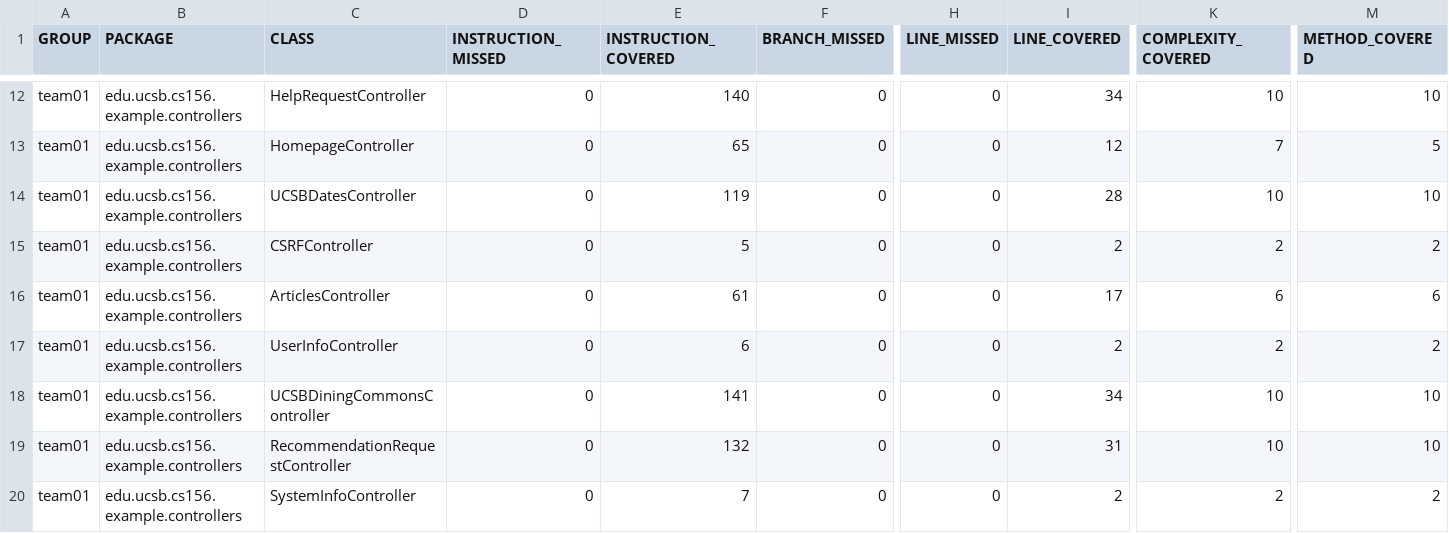
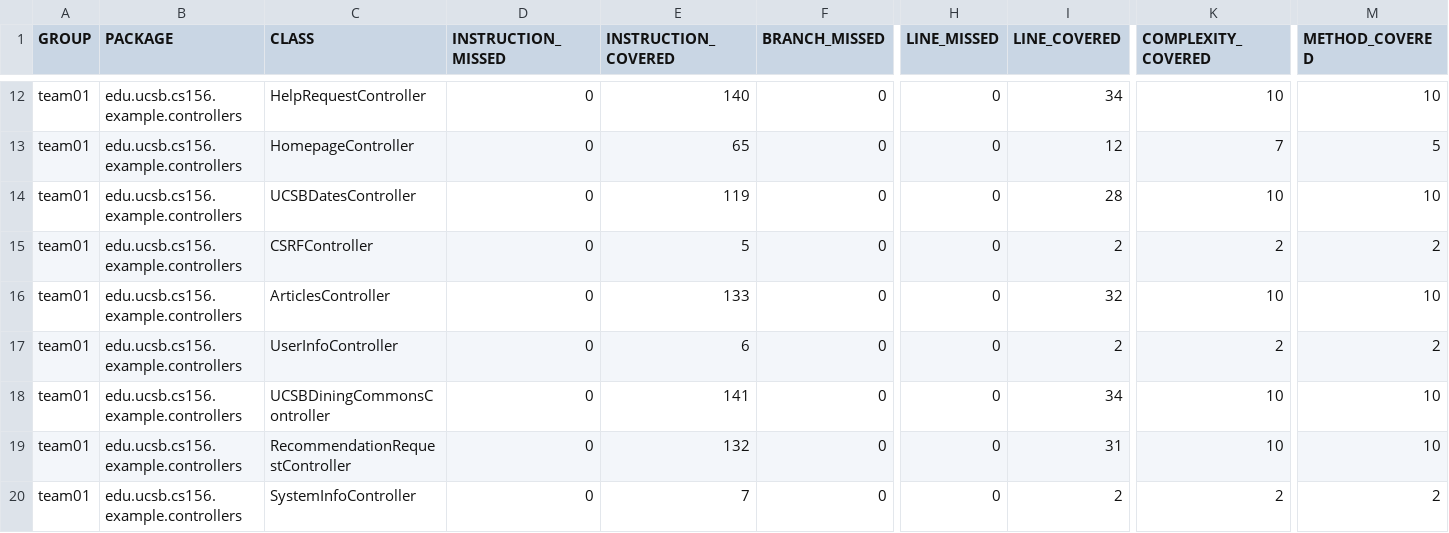
Before and after one commit to ucsb-cs156-s26/team01-s26-11, a CSV file: prs/55/jacoco/jacoco.csv, drawn as a sheet; only a part is shown, gaps mark what is left out; the diff names each change by its address in the sheet, - before the commit and + after, or states it on an @@ line.

```diff
--- a/prs/55/jacoco/jacoco.csv
+++ b/prs/55/jacoco/jacoco.csv
-E16 (INSTRUCTION_COVERED): 61
+E16 (INSTRUCTION_COVERED): 133
-I16 (LINE_COVERED): 17
+I16 (LINE_COVERED): 32
-K16 (COMPLEXITY_COVERED): 6
+K16 (COMPLEXITY_COVERED): 10
-M16 (METHOD_COVERED): 6
+M16 (METHOD_COVERED): 10
```
Also changed, not shown: 7 other files.
